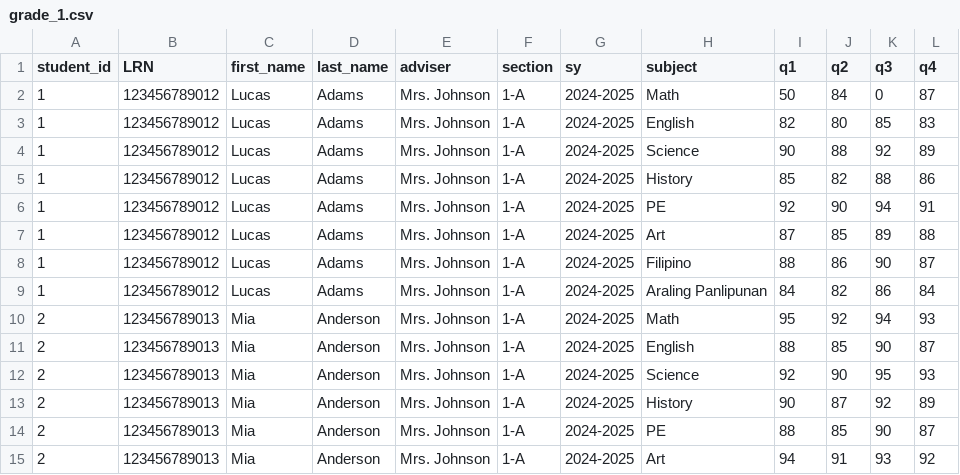
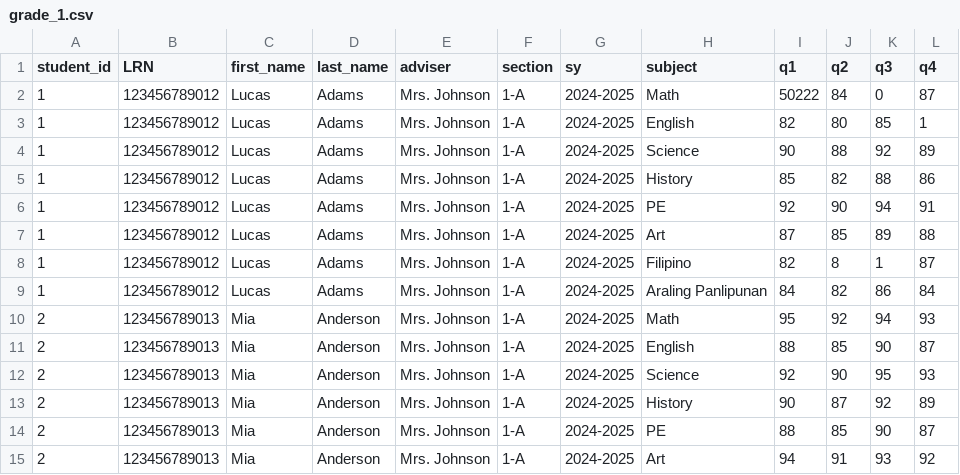
Before and after one commit to w1iii/Student-Grade-Management-System, a CSV file: students/grade_1.csv, drawn as a sheet; only a part is shown.

```diff
--- a/students/grade_1.csv
+++ b/students/grade_1.csv
@@ -1,4 +1,4 @@
 student_id,LRN,first_name,last_name,adviser,section,sy,subject,q1,q2,q3,q4
-1,123456789012,Lucas,Adams,Mrs. Johnson,1-A,2024-2025,Math,50,84,0,87
-1,123456789012,Lucas,Adams,Mrs. Johnson,1-A,2024-2025,English,82,80,85,83
+1,123456789012,Lucas,Adams,Mrs. Johnson,1-A,2024-2025,Math,50222,84,0,87
+1,123456789012,Lucas,Adams,Mrs. Johnson,1-A,2024-2025,English,82,80,85,1
 1,123456789012,Lucas,Adams,Mrs. Johnson,1-A,2024-2025,Science,90,88,92,89
@@ -7,3 +7,3 @@ student_id,LRN,first_name,last_name,adviser,section,sy,subject,q1,q2,q3,q4
 1,123456789012,Lucas,Adams,Mrs. Johnson,1-A,2024-2025,Art,87,85,89,88
-1,123456789012,Lucas,Adams,Mrs. Johnson,1-A,2024-2025,Filipino,88,86,90,87
+1,123456789012,Lucas,Adams,Mrs. Johnson,1-A,2024-2025,Filipino,82,8,1,87
 1,123456789012,Lucas,Adams,Mrs. Johnson,1-A,2024-2025,Araling Panlipunan,84,82,86,84
```
Also changed, not shown: 5 other files.
